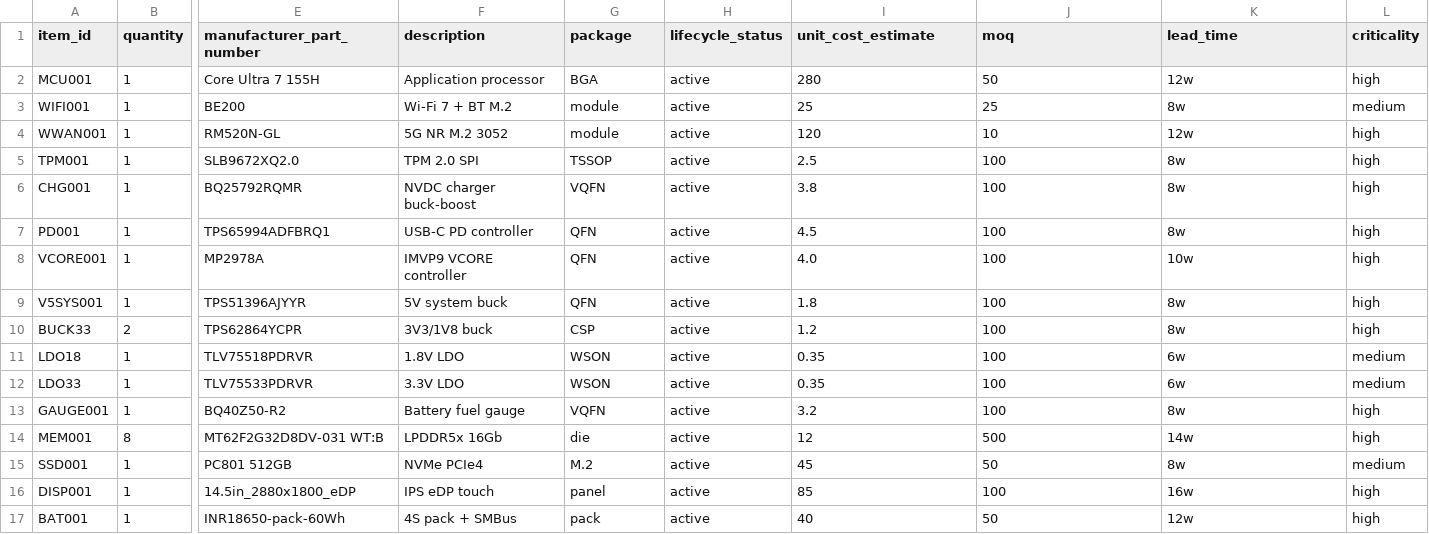
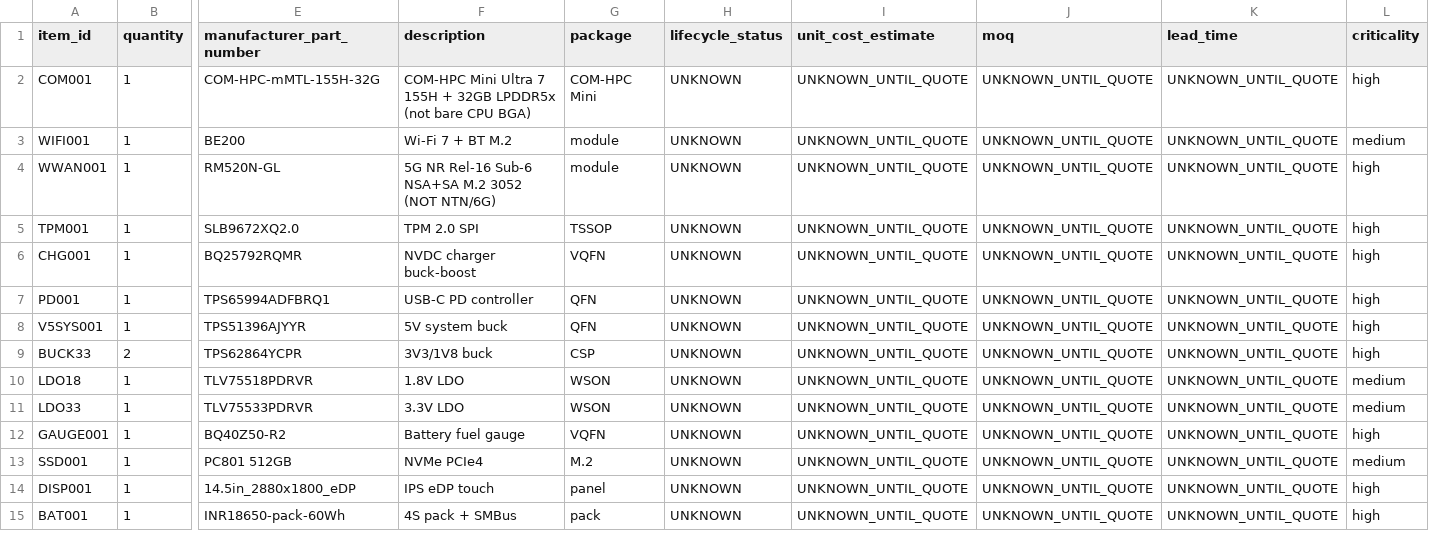
Before and after one commit to gunnchOS3k/gunnchos-hardware-industrial-design, a CSV file: bom/student_14_5/bom.csv, drawn as a sheet; only a part is shown, gaps mark what is left out; removed rows and columns are numbered as before the commit, all else as after; rows hold the shown columns only; the diff names each change by its address in the sheet, - before the commit and + after, or states it on an @@ line.

```diff
--- a/bom/student_14_5/bom.csv
+++ b/bom/student_14_5/bom.csv
-row 2: MCU001 | 1 | Core Ultra 7 155H | Application processor | BGA | active | 280 | 50 | 12w | high
+row 2: COM001 | 1 | COM-HPC-mMTL-155H-32G | COM-HPC Mini Ultra 7 155H + 32GB LPDDR5x (not bare CPU BGA) | COM-HPC Mini | UNKNOWN | UNKNOWN_UNTIL_QUOTE | UNKNOWN_UNTIL_QUOTE | UNKNOWN_UNTIL_QUOTE | high
-H3:H7 (lifecycle_status): active
+H3:H7 (lifecycle_status): UNKNOWN
-I3 (unit_cost_estimate): 25
+I3 (unit_cost_estimate): UNKNOWN_UNTIL_QUOTE
-J3 (moq): 25
+J3 (moq): UNKNOWN_UNTIL_QUOTE
-K3 (lead_time): 8w
+K3 (lead_time): UNKNOWN_UNTIL_QUOTE
-F4 (description): 5G NR M.2 3052
+F4 (description): 5G NR Rel-16 Sub-6 NSA+SA M.2 3052 (NOT NTN/6G)
-I4 (unit_cost_estimate): 120
+I4 (unit_cost_estimate): UNKNOWN_UNTIL_QUOTE
-J4 (moq): 10
+J4 (moq): UNKNOWN_UNTIL_QUOTE
-K4 (lead_time): 12w
+K4 (lead_time): UNKNOWN_UNTIL_QUOTE
-I5 (unit_cost_estimate): 2.5
+I5 (unit_cost_estimate): UNKNOWN_UNTIL_QUOTE
-J5:J7 (moq): 100
+J5:J7 (moq): UNKNOWN_UNTIL_QUOTE
-K5:K7 (lead_time): 8w
+K5:K7 (lead_time): UNKNOWN_UNTIL_QUOTE
-I6 (unit_cost_estimate): 3.8
+I6 (unit_cost_estimate): UNKNOWN_UNTIL_QUOTE
-I7 (unit_cost_estimate): 4.5
+I7 (unit_cost_estimate): UNKNOWN_UNTIL_QUOTE
-row 8: VCORE001 | 1 | MP2978A | IMVP9 VCORE controller | QFN | active | 4.0 | 100 | 10w | high
-H8:H12 (lifecycle_status): active
+H8:H12 (lifecycle_status): UNKNOWN
-I8 (unit_cost_estimate): 1.8
+I8 (unit_cost_estimate): UNKNOWN_UNTIL_QUOTE
-J8:J12 (moq): 100
+J8:J12 (moq): UNKNOWN_UNTIL_QUOTE
-K8:K9 (lead_time): 8w
+K8:K9 (lead_time): UNKNOWN_UNTIL_QUOTE
-I9 (unit_cost_estimate): 1.2
+I9 (unit_cost_estimate): UNKNOWN_UNTIL_QUOTE
-I10:I11 (unit_cost_estimate): 0.35
+I10:I11 (unit_cost_estimate): UNKNOWN_UNTIL_QUOTE
-K10:K11 (lead_time): 6w
+K10:K11 (lead_time): UNKNOWN_UNTIL_QUOTE
-I12 (unit_cost_estimate): 3.2
+I12 (unit_cost_estimate): UNKNOWN_UNTIL_QUOTE
-K12 (lead_time): 8w
+K12 (lead_time): UNKNOWN_UNTIL_QUOTE
-row 14: MEM001 | 8 | MT62F2G32D8DV-031 WT:B | LPDDR5x 16Gb | die | active | 12 | 500 | 14w | high
-H13:H15 (lifecycle_status): active
+H13:H15 (lifecycle_status): UNKNOWN
-I13 (unit_cost_estimate): 45
+I13 (unit_cost_estimate): UNKNOWN_UNTIL_QUOTE
-J13 (moq): 50
+J13 (moq): UNKNOWN_UNTIL_QUOTE
-K13 (lead_time): 8w
+K13 (lead_time): UNKNOWN_UNTIL_QUOTE
-I14 (unit_cost_estimate): 85
+I14 (unit_cost_estimate): UNKNOWN_UNTIL_QUOTE
-J14 (moq): 100
+J14 (moq): UNKNOWN_UNTIL_QUOTE
-K14 (lead_time): 16w
+K14 (lead_time): UNKNOWN_UNTIL_QUOTE
-I15 (unit_cost_estimate): 40
+I15 (unit_cost_estimate): UNKNOWN_UNTIL_QUOTE
-J15 (moq): 50
+J15 (moq): UNKNOWN_UNTIL_QUOTE
-K15 (lead_time): 12w
+K15 (lead_time): UNKNOWN_UNTIL_QUOTE
```
Also changed, not shown: bom/ds_xl_coder/bom.csv, bom/handheld_hybrid/bom.csv, 34 other files.
